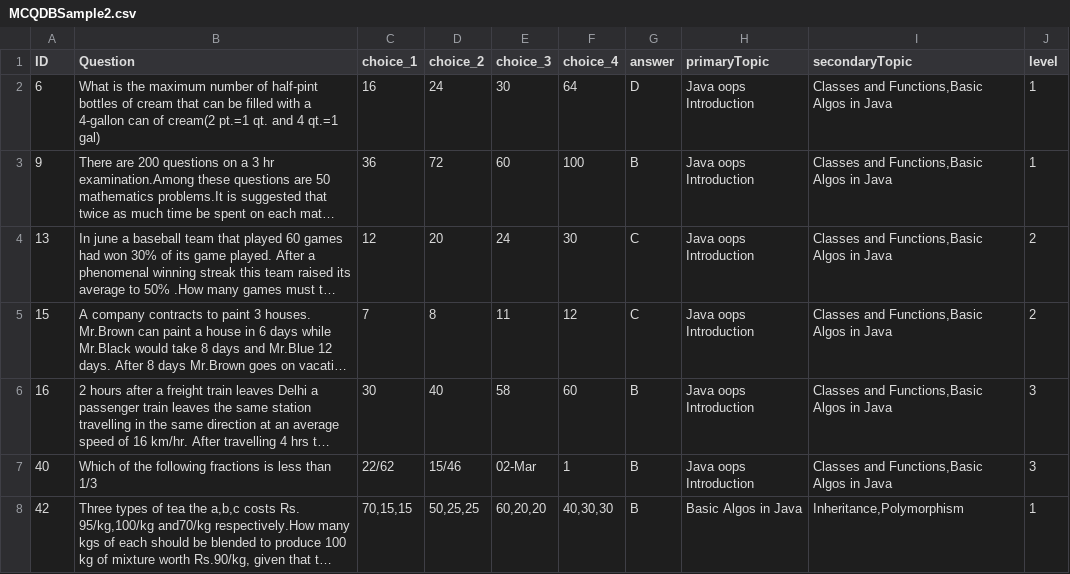
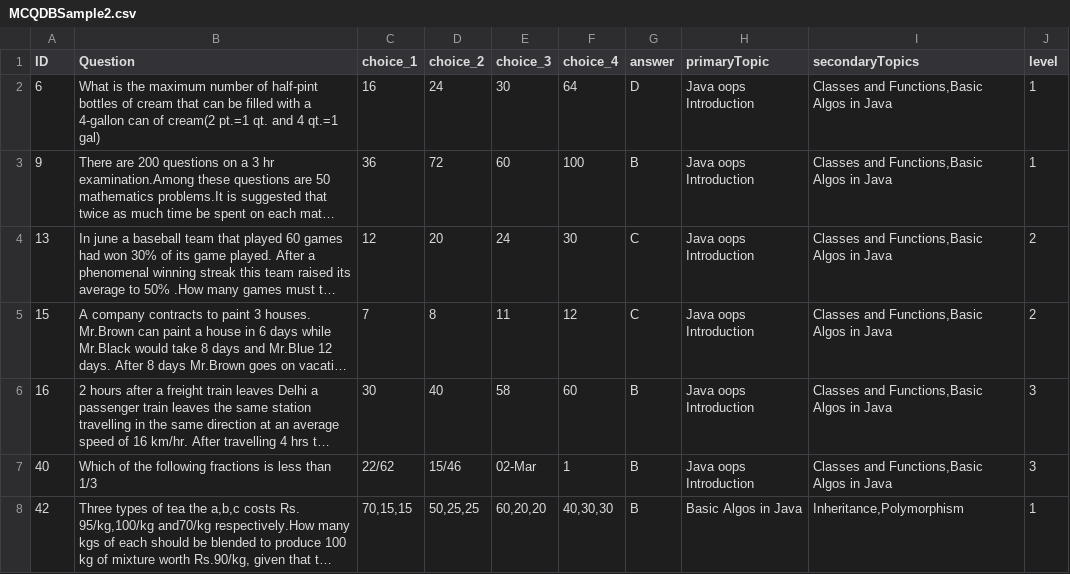
Before and after one commit to trackingfox/online_exam_spring_javacolab, a CSV file: src/data/MCQDBSample2.csv, drawn as a sheet; only a part is shown; long unchanged cells end in ….

```diff
--- a/src/data/MCQDBSample2.csv
+++ b/src/data/MCQDBSample2.csv
@@ -1,2 +1,2 @@
-"ID","Question","choice_1","choice_2","choice_3","choice_4","answer","primaryTopic","secondaryTopic","level"
+"ID","Question","choice_1","choice_2","choice_3","choice_4","answer","primaryTopic","secondaryTopics","level"
 "6","What is the maximum number of half-pint bottles of cream that can be filled with a 4-gallon can of cream(2 pt.=1 qt. and 4 qt.=1 gal)","16","24","30","64","D","Java oops Introduction","Classes and Functions,Basic Algos in Java","1"
```
Also changed, not shown: target/classes/data/MCQDBSample2.csv, 12 other files.
